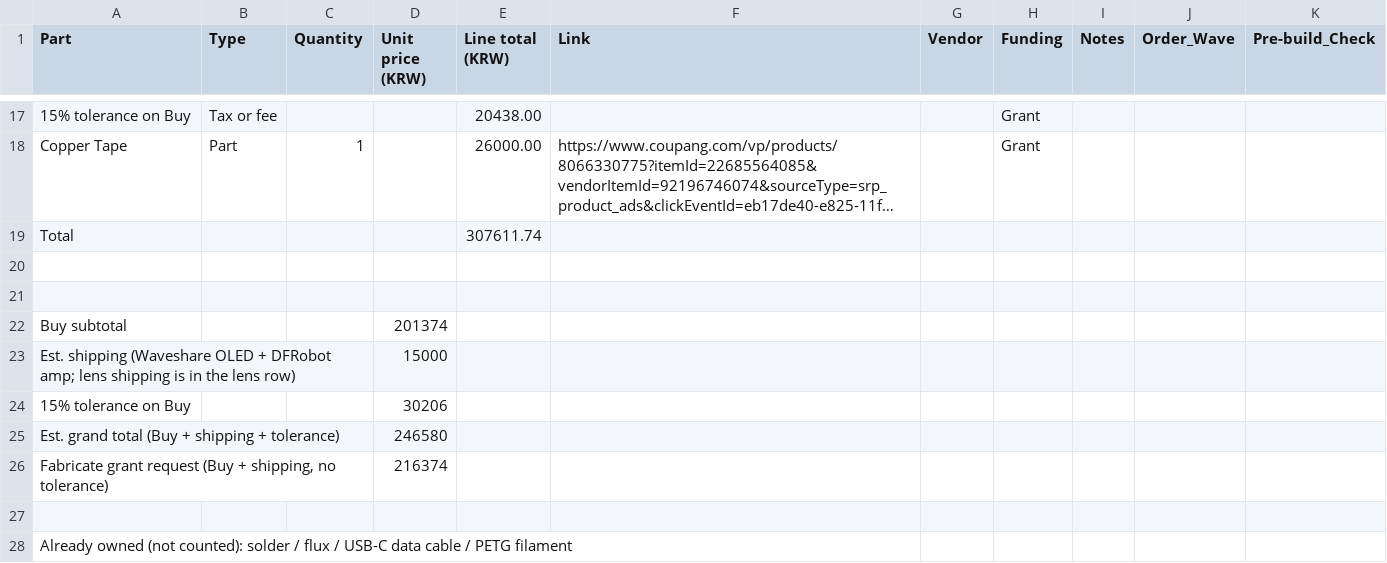
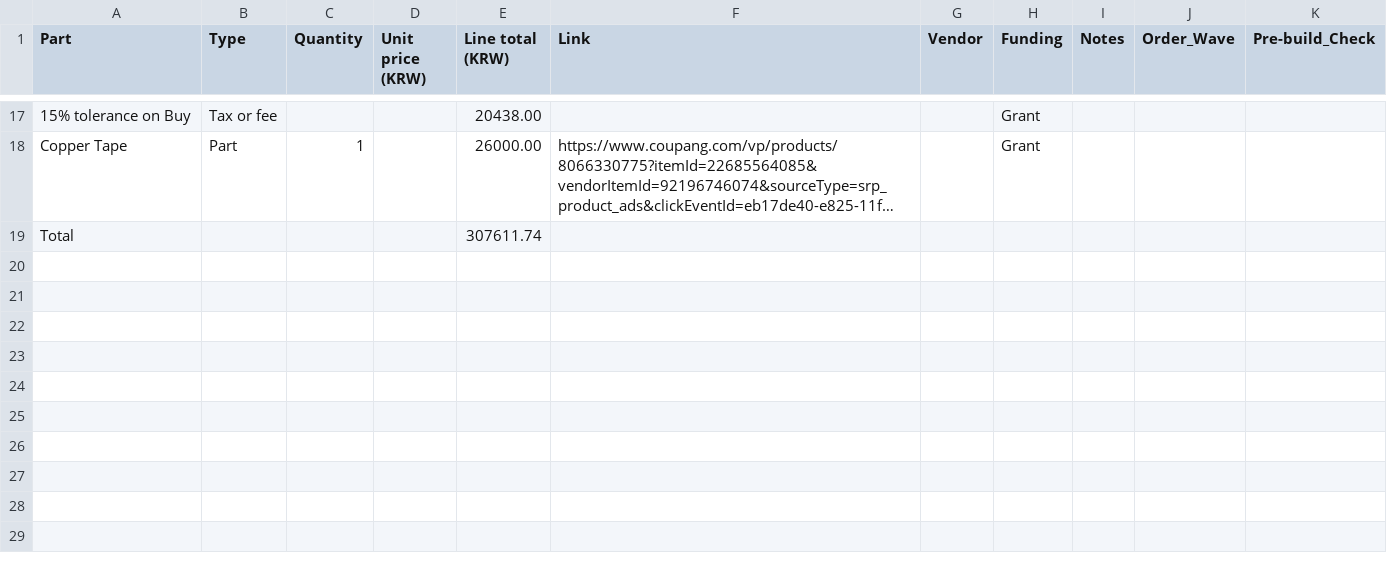
Before and after one commit to coder1529/ARIA-Glasses, a CSV file: BOM.csv, drawn as a sheet; only a part is shown, gaps mark what is left out; long unchanged cells end in …; the diff names each change by its address in the sheet, - before the commit and + after, or states it on an @@ line.

Commit message:
Clean up BOM.csv and update shipping information
Removed unnecessary rows and updated shipping details.

```diff
--- a/BOM.csv
+++ b/BOM.csv
-row 20: (empty)
-row 21: (empty)
-row 22: Buy subtotal |  |  | 201374
-row 23: Est. shipping (Waveshare OLED + DFRobot amp; lens shipping is in the lens row) |  |  | 15000
-row 24: 15% tolerance on Buy |  |  | 30206
-row 25: Est. grand total (Buy + shipping + tolerance) |  |  | 246580
-row 26: Fabricate grant request (Buy + shipping, no tolerance) |  |  | 216374
-row 27: (empty)
-row 28: Already owned (not counted): solder / flux / USB-C data cable / PETG filament
```
